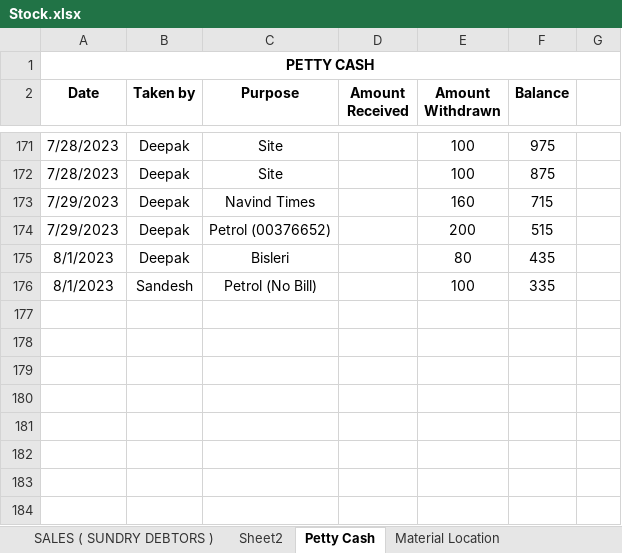
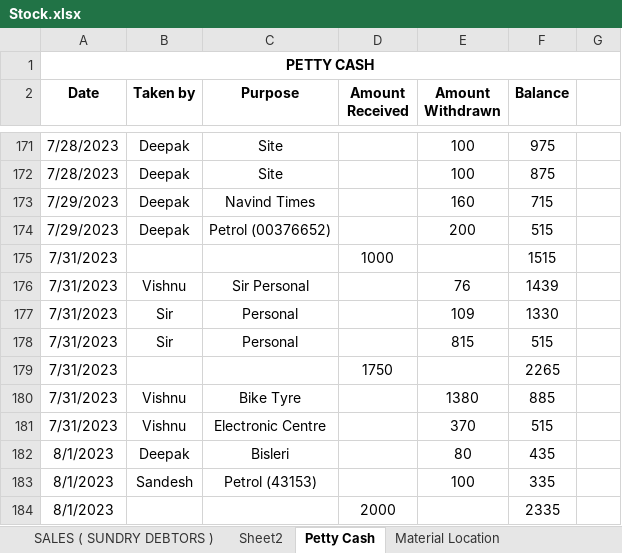
Before and after one commit to JPTechatronics/J-P-Techatronics-2023-2024, an Excel workbook: Stock.xlsx, sheet Petty Cash, drawn as a sheet; only a part is shown, gaps mark what is left out; values as stored, in another font and other column widths than the file's, no borders; addresses are those after the commit; the diff names each change by its address in the sheet, - before the commit and + after, or states it on an @@ line.

```diff
--- a/Stock.xlsx (sheet Petty Cash)
+++ b/Stock.xlsx (sheet Petty Cash)
+row 175: 7/31/2023 |  |  | 1000 |  | 1515
+row 176: 7/31/2023 | Vishnu | Sir Personal |  | 76 | 1439
+row 177: 7/31/2023 | Sir | Personal |  | 109 | 1330
+row 178: 7/31/2023 | Sir | Personal |  | 815 | 515
+row 179: 7/31/2023 |  |  | 1750 |  | 2265
+row 180: 7/31/2023 | Vishnu | Bike Tyre |  | 1380 | 885
+row 181: 7/31/2023 | Vishnu | Electronic Centre |  | 370 | 515
-C183 (Purpose): Petrol (No Bill)
+C183 (Purpose): Petrol (43153)
+row 184: 8/1/2023 |  |  | 2000 |  | 2335
```
Also changed, not shown: sheet Sheet2, sheet PURCHASE ( SUNDRY CREDITOR ), formulas that keep their value.
